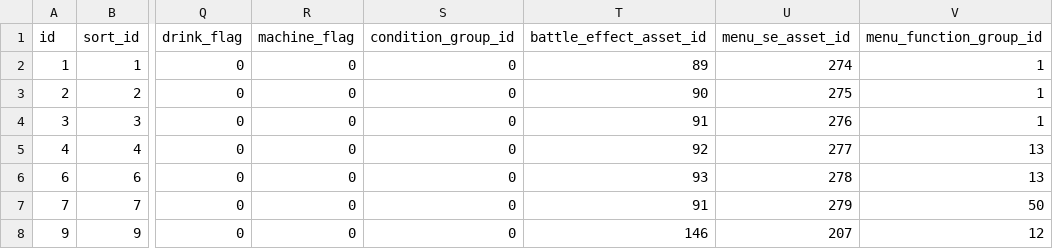
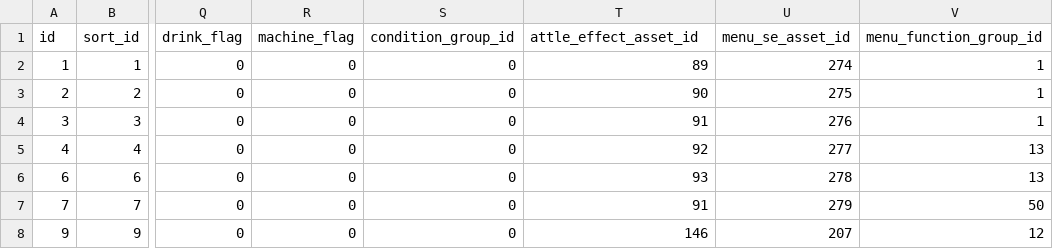
Before and after one commit to hpgross/ff1-pr-NES-rebalance, a CSV file: Magicite/NES_rebalance/master/Assets/GameAssets/Serial/Data/Master/item.csv, drawn as a sheet; only a part is shown, gaps mark what is left out; the diff names each change by its address in the sheet, - before the commit and + after, or states it on an @@ line.

Commit message:
Removed Memoria support, updated for version 1.20, fixed a bug causing crashes when loading due to typo in source files.

```diff
--- a/Magicite/NES_rebalance/master/Assets/GameAssets/Serial/Data/Master/item.csv
+++ b/Magicite/NES_rebalance/master/Assets/GameAssets/Serial/Data/Master/item.csv
-T1: battle_effect_asset_id
+T1: attle_effect_asset_id
```
Also changed, not shown: NES_rebalance/Master/item.csv, 9 other files.
